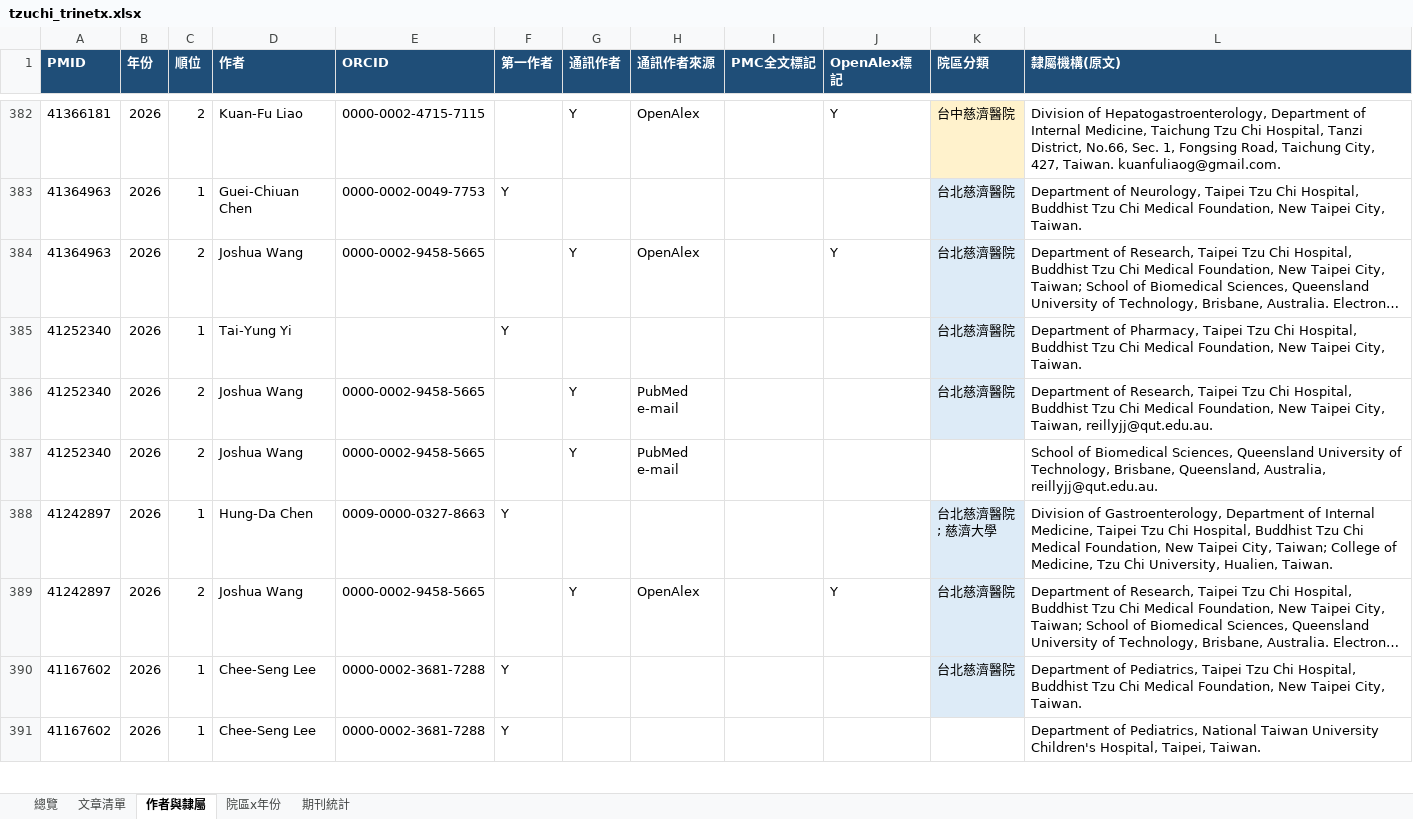
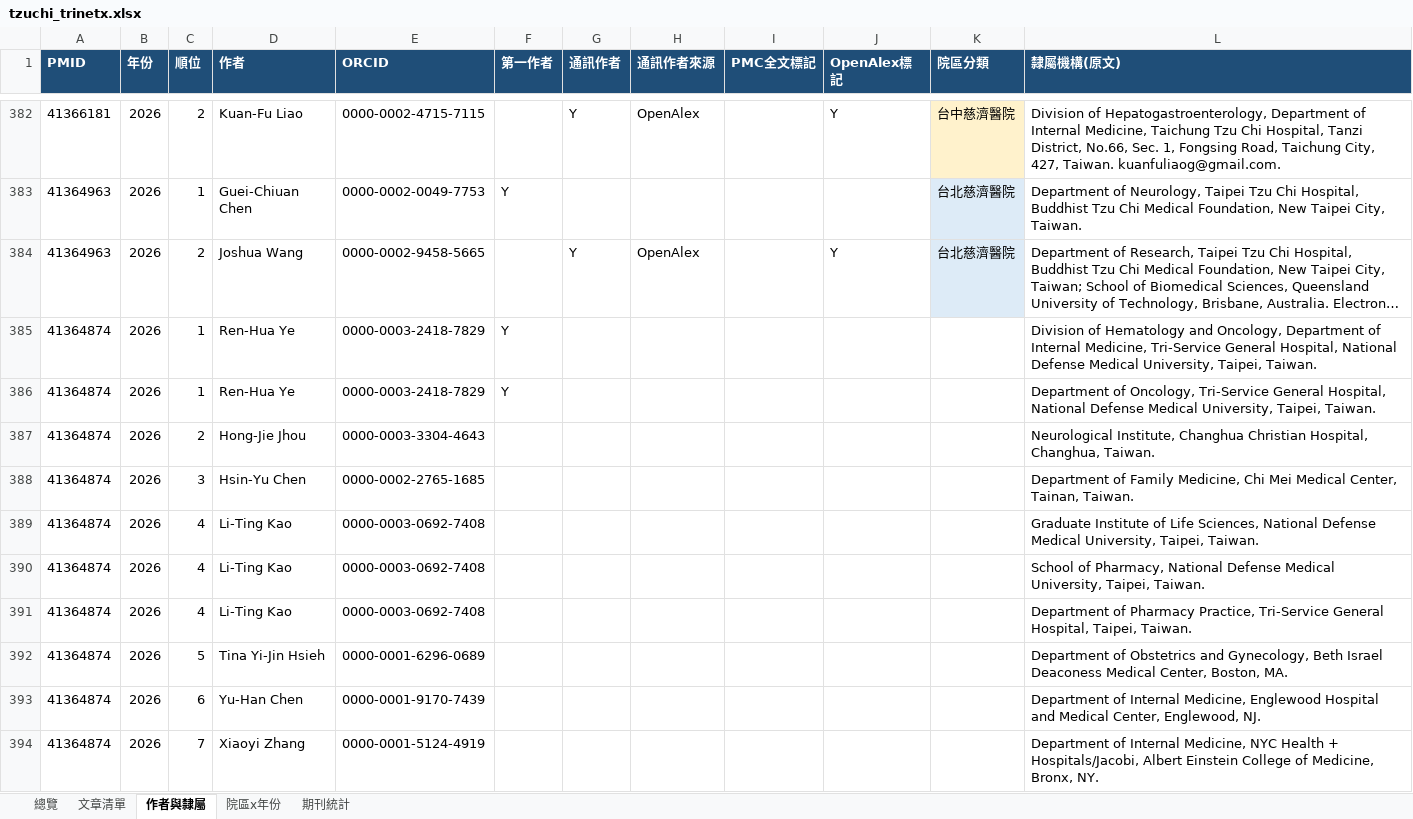
Before and after one commit to 96311123/-TriNetx-, an Excel workbook: docs/data/tzuchi_trinetx.xlsx, sheet 作者與隸屬, drawn as a sheet; only a part is shown, gaps mark what is left out; the shorter side is filled out with more unchanged rows; long unchanged cells end in …; values as stored, in another font and other column widths than the file's, no borders; the diff covers the shown part only; the diff names each change by its address in the sheet, - before the commit and + after, or states it on an @@ line.

```diff
--- a/docs/data/tzuchi_trinetx.xlsx (sheet 作者與隸屬)
+++ b/docs/data/tzuchi_trinetx.xlsx (sheet 作者與隸屬)
+row 385: 41364874 | 2026 | 1 | Ren-Hua Ye | 0000-0003-2418-7829 | Y |  |  |  |  |  | Division of Hematology and Oncology, Department of Internal Medicine, Tri-Service General Hospital, National Defense Medical University, Taipei, Taiwan.
+row 386: 41364874 | 2026 | 1 | Ren-Hua Ye | 0000-0003-2418-7829 | Y |  |  |  |  |  | Department of Oncology, Tri-Service General Hospital, National Defense Medical University, Taipei, Taiwan.
+row 387: 41364874 | 2026 | 2 | Hong-Jie Jhou | 0000-0003-3304-4643 |  |  |  |  |  |  | Neurological Institute, Changhua Christian Hospital, Changhua, Taiwan.
+row 388: 41364874 | 2026 | 3 | Hsin-Yu Chen | 0000-0002-2765-1685 |  |  |  |  |  |  | Department of Family Medicine, Chi Mei Medical Center, Tainan, Taiwan.
+row 389: 41364874 | 2026 | 4 | Li-Ting Kao | 0000-0003-0692-7408 |  |  |  |  |  |  | Graduate Institute of Life Sciences, National Defense Medical University, Taipei, Taiwan.
+row 390: 41364874 | 2026 | 4 | Li-Ting Kao | 0000-0003-0692-7408 |  |  |  |  |  |  | School of Pharmacy, National Defense Medical University, Taipei, Taiwan.
+row 391: 41364874 | 2026 | 4 | Li-Ting Kao | 0000-0003-0692-7408 |  |  |  |  |  |  | Department of Pharmacy Practice, Tri-Service General Hospital, Taipei, Taiwan.
+row 392: 41364874 | 2026 | 5 | Tina Yi-Jin Hsieh | 0000-0001-6296-0689 |  |  |  |  |  |  | Department of Obstetrics and Gynecology, Beth Israel Deaconess Medical Center, Boston, MA.
+row 393: 41364874 | 2026 | 6 | Yu-Han Chen | 0000-0001-9170-7439 |  |  |  |  |  |  | Department of Internal Medicine, Englewood Hospital and Medical Center, Englewood, NJ.
+row 394: 41364874 | 2026 | 7 | Xiaoyi Zhang | 0000-0001-5124-4919 |  |  |  |  |  |  | Department of Internal Medicine, NYC Health + Hospitals/Jacobi, Albert Einstein College of Medicine, Bronx, NY.
```
Also changed, not shown: 9 added rows, 19 removed rows and 5 edited cells elsewhere in this sheet, sheet 文章清單, sheet 總覽, sheet 院區x年份, 5 other files.
